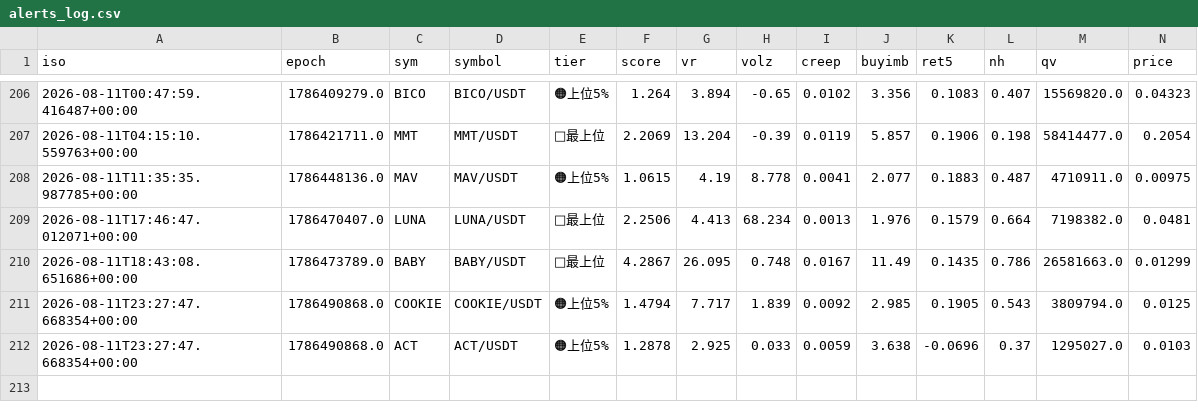
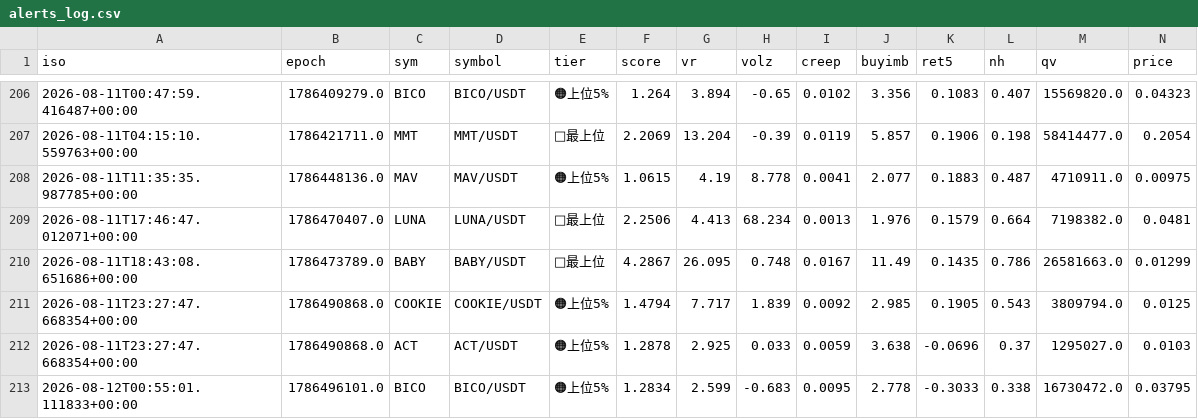
Before and after one commit to divisas072-ui/pump_scan.py, a CSV file: alerts_log.csv, drawn as a sheet; only a part is shown, gaps mark what is left out; rows hold the shown columns only; the diff names each change by its address in the sheet, - before the commit and + after, or states it on an @@ line.

```diff
--- a/alerts_log.csv
+++ b/alerts_log.csv
+row 213: 2026-08-12T00:55:01.111833+00:00 | 1786496101.0 | BICO | BICO/USDT | 🟠上位5% | 1.2834 | 2.599 | -0.683 | 0.0095 | 2.778 | -0.3033 | 0.338 | 16730472.0 | 0.03795
```
Also changed, not shown: 2 other files.
